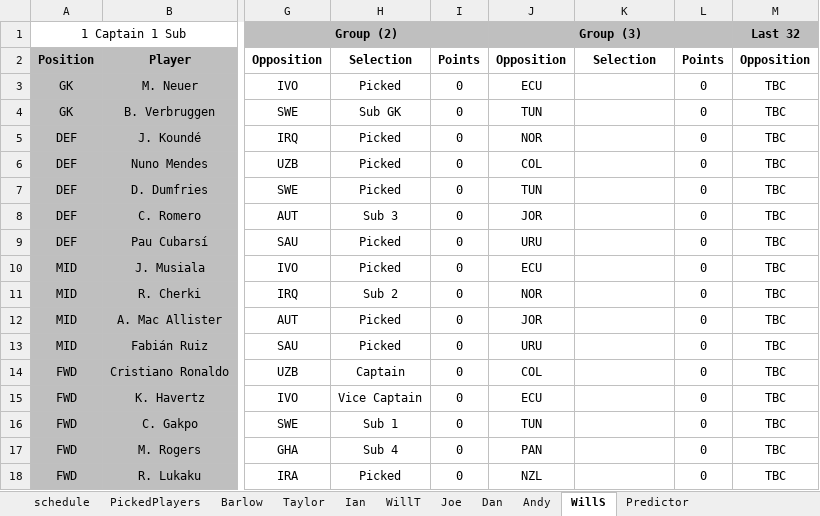
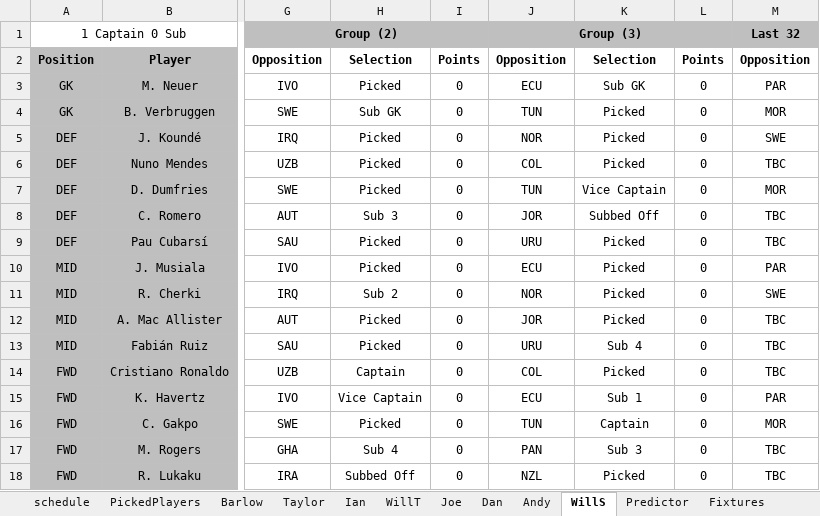
Before and after one commit to WTAnalysis/bnc, an Excel workbook: bnc-streamlit-app/BnC World Cup 2026.xlsx, sheet WillS, drawn as a sheet; only a part is shown, gaps mark what is left out; values as stored, in another font and other column widths than the file's, no borders; conditional formats not drawn; the diff names each change by its address in the sheet, - before the commit and + after, or states it on an @@ line.

```diff
--- a/bnc-streamlit-app/BnC World Cup 2026.xlsx (sheet WillS)
+++ b/bnc-streamlit-app/BnC World Cup 2026.xlsx (sheet WillS)
@@ sheet tab unhidden: Fixtures @@
-A1: 1 Captain 1 Sub
+A1: 1 Captain 0 Sub
-K3: (empty)
+K3: Sub GK
-M3: TBC
+M3: PAR
-K4:K6: (empty)
+K4:K6: Picked
-M4: TBC
+M4: MOR
-M5: TBC
+M5: SWE
-K7: (empty)
+K7: Vice Captain
-M7: TBC
+M7: MOR
-K8: (empty)
+K8: Subbed Off
-K9:K12: (empty)
+K9:K12: Picked
-M10: TBC
+M10: PAR
-M11: TBC
+M11: SWE
-K13: (empty)
+K13: Sub 4
-K14: (empty)
+K14: Picked
-K15: (empty)
+K15: Sub 1
-M15: TBC
+M15: PAR
-H16: Sub 1
+H16: Picked
-K16: (empty)
+K16: Captain
-M16: TBC
+M16: MOR
-K17: (empty)
+K17: Sub 3
-H18: Picked
+H18: Subbed Off
-K18: (empty)
+K18: Picked
```
Also changed, not shown: sheet Predictor, sheet Joe, sheet schedule, sheet Taylor, sheet Dan, sheet Barlow, 4 more sheets, other sheet tabs.
